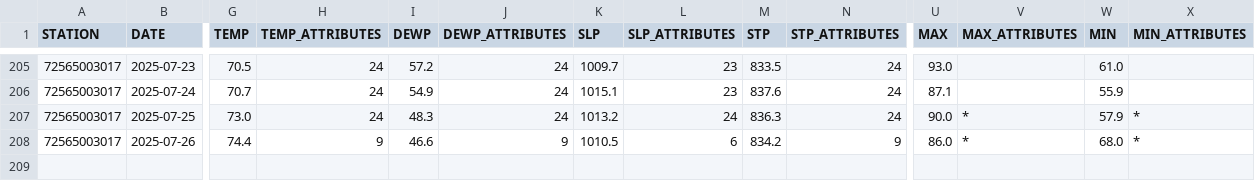
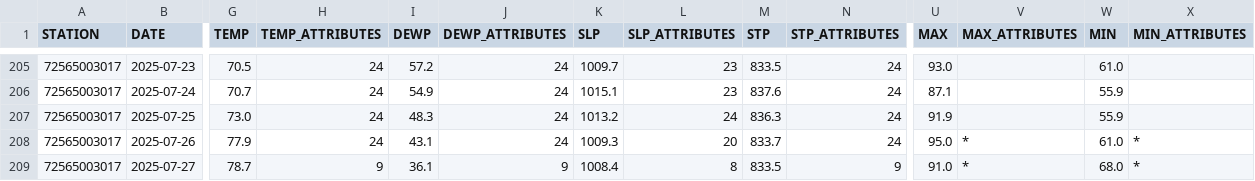
Before and after one commit to HulacSt/den-weather, a CSV file: data/daily/raw/2025.csv, drawn as a sheet; only a part is shown, gaps mark what is left out; rows hold the shown columns only; the diff covers the shown part only; the diff names each change by its address in the sheet, - before the commit and + after, or states it on an @@ line.

```diff
--- a/data/daily/raw/2025.csv
+++ b/data/daily/raw/2025.csv
-U207 (MAX): 90.0
+U207 (MAX): 91.9
-V207 (MAX_ATTRIBUTES): *
+V207 (MAX_ATTRIBUTES): (empty)
-W207 (MIN): 57.9
+W207 (MIN): 55.9
-X207 (MIN_ATTRIBUTES): *
+X207 (MIN_ATTRIBUTES): (empty)
-G208 (TEMP): 74.4
+G208 (TEMP): 77.9
-H208 (TEMP_ATTRIBUTES): 9
+H208 (TEMP_ATTRIBUTES): 24
-I208 (DEWP): 46.6
+I208 (DEWP): 43.1
-J208 (DEWP_ATTRIBUTES): 9
+J208 (DEWP_ATTRIBUTES): 24
-K208 (SLP): 1010.5
+K208 (SLP): 1009.3
-L208 (SLP_ATTRIBUTES): 6
+L208 (SLP_ATTRIBUTES): 20
-M208 (STP): 834.2
+M208 (STP): 833.7
-N208 (STP_ATTRIBUTES): 9
+N208 (STP_ATTRIBUTES): 24
-U208 (MAX): 86.0
+U208 (MAX): 95.0
-W208 (MIN): 68.0
+W208 (MIN): 61.0
+row 209: 72565003017 | 2025-07-27 | 78.7 | 9 | 36.1 | 9 | 1008.4 | 8 | 833.5 | 9 | 91.0 | * | 68.0 | *
```
Also changed, not shown: 6 edited cells elsewhere in this file, 1 other file.
